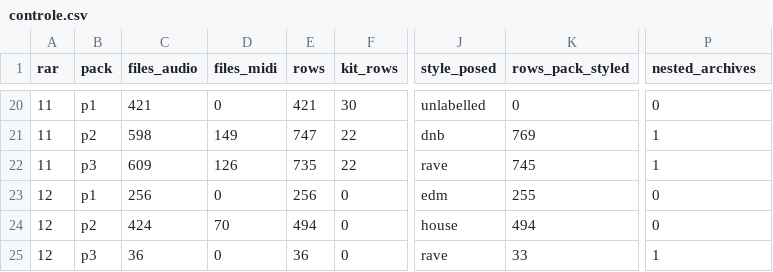
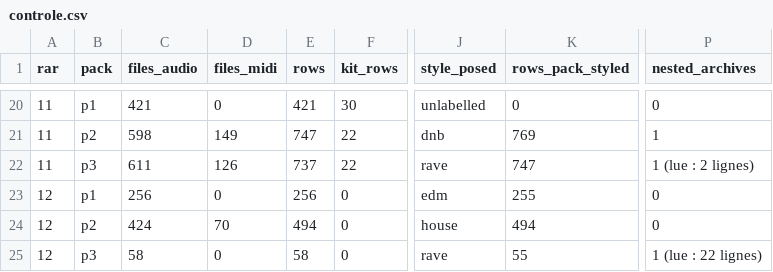
Before and after one commit to benjaminpaquot123-netizen/pocket-studio, a CSV file: docs/sons/passe2/tout/controle.csv, drawn as a sheet; only a part is shown, gaps mark what is left out; the diff names each change by its address in the sheet, - before the commit and + after, or states it on an @@ line.

```diff
--- a/docs/sons/passe2/tout/controle.csv
+++ b/docs/sons/passe2/tout/controle.csv
-C22 (files_audio): 609
+C22 (files_audio): 611
-E22 (rows): 735
+E22 (rows): 737
-K22 (rows_pack_styled): 745
+K22 (rows_pack_styled): 747
-P22 (nested_archives): 1
+P22 (nested_archives): 1 (lue : 2 lignes)
-C25 (files_audio): 36
+C25 (files_audio): 58
-E25 (rows): 36
+E25 (rows): 58
-K25 (rows_pack_styled): 33
+K25 (rows_pack_styled): 55
-P25 (nested_archives): 1
+P25 (nested_archives): 1 (lue : 22 lignes)
```
Also changed, not shown: docs/sons/passe2/tout/accuracy.csv, docs/sons/passe2/tout/drum_oneshot.csv, 16 other files.
